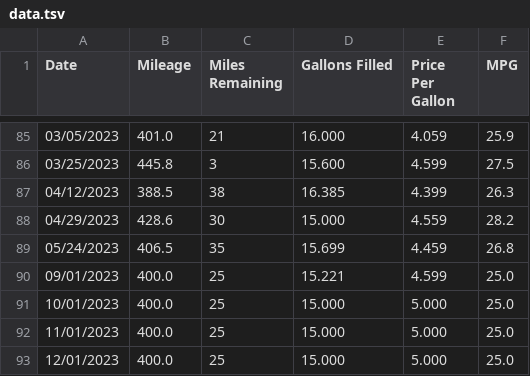
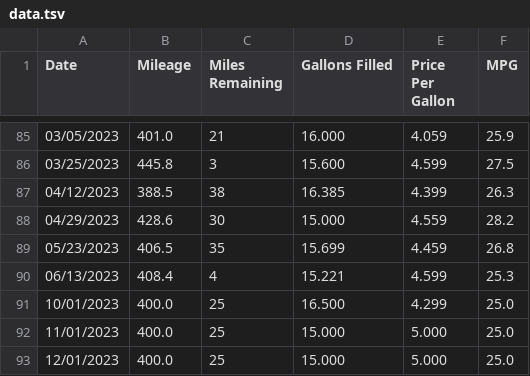
Before and after one commit to SIZMW/car-mileage-visualization, a TSV file: data.tsv, drawn as a sheet; only a part is shown, gaps mark what is left out.

Commit message:
Added data for 06/13/2023.

```diff
--- a/data.tsv
+++ b/data.tsv
@@ -88,5 +88,5 @@ Date	Mileage	Miles Remaining	Gallons Filled	Price Per Gallon	MPG
 04/29/2023	428.6	30	15.000	4.559	28.2
-05/24/2023	406.5	35	15.699	4.459	26.8
-09/01/2023	400.0	25	15.221	4.599	25.0
-10/01/2023	400.0	25	15.000	5.000	25.0
+05/23/2023	406.5	35	15.699	4.459	26.8
+06/13/2023	408.4	4	15.221	4.599	25.3
+10/01/2023	400.0	25	16.500	4.299	25.0
 11/01/2023	400.0	25	15.000	5.000	25.0
```
